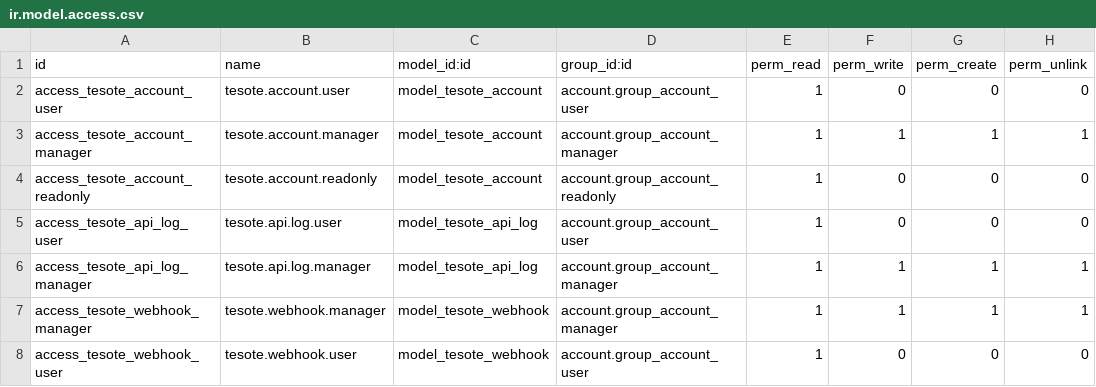
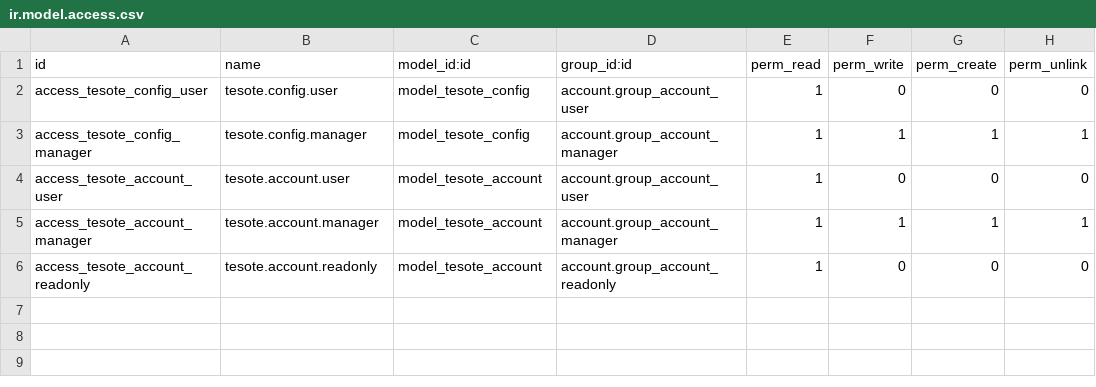
Before and after one commit to JDV-ALM/ALM, a CSV file: almus_bank_tesote/security/ir.model.access.csv, drawn as a sheet.

```diff
--- a/almus_bank_tesote/security/ir.model.access.csv
+++ b/almus_bank_tesote/security/ir.model.access.csv
@@ -1,2 +1,4 @@
 id,name,model_id:id,group_id:id,perm_read,perm_write,perm_create,perm_unlink
+access_tesote_config_user,tesote.config.user,model_tesote_config,account.group_account_user,1,0,0,0
+access_tesote_config_manager,tesote.config.manager,model_tesote_config,account.group_account_manager,1,1,1,1
 access_tesote_account_user,tesote.account.user,model_tesote_account,account.group_account_user,1,0,0,0
@@ -4,5 +6 @@ access_tesote_account_manager,tesote.account.manager,model_tesote_account,accoun
 access_tesote_account_readonly,tesote.account.readonly,model_tesote_account,account.group_account_readonly,1,0,0,0
-access_tesote_api_log_user,tesote.api.log.user,model_tesote_api_log,account.group_account_user,1,0,0,0
-access_tesote_api_log_manager,tesote.api.log.manager,model_tesote_api_log,account.group_account_manager,1,1,1,1
-access_tesote_webhook_manager,tesote.webhook.manager,model_tesote_webhook,account.group_account_manager,1,1,1,1
-access_tesote_webhook_user,tesote.webhook.user,model_tesote_webhook,account.group_account_user,1,0,0,0
```
Also changed, not shown: 10 other files.
